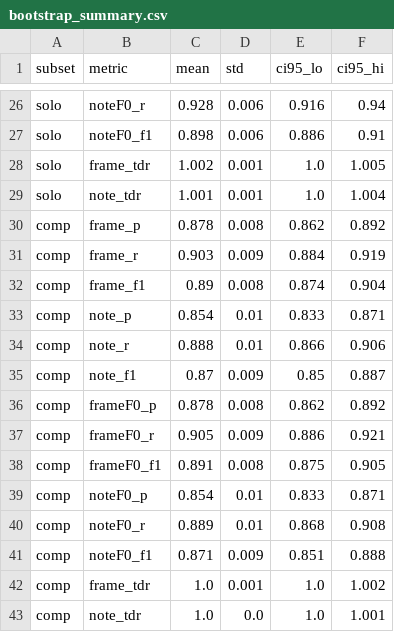
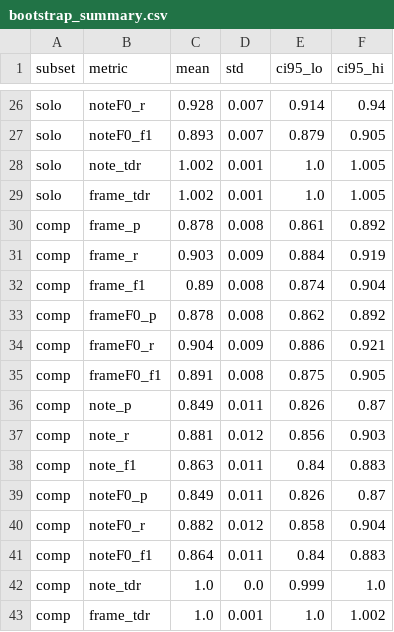
Before and after one commit to gbastas/deep-guitar-separation, a CSV file: Tab-estimator/result/tab/202407051618_senv_mix_7target_epoch192/bootstrap_summary.csv, drawn as a sheet; only a part is shown, gaps mark what is left out; removed rows and columns are numbered as before the commit, all else as after; the diff covers the shown part only; the diff names each change by its address in the sheet, - before the commit and + after, or states it on an @@ line.

```diff
--- a/Tab-estimator/result/tab/202407051618_senv_mix_7target_epoch192/bootstrap_summary.csv
+++ b/Tab-estimator/result/tab/202407051618_senv_mix_7target_epoch192/bootstrap_summary.csv
-D26:D27 (std): 0.006
+D26:D27 (std): 0.007
-E26 (ci95_lo): 0.916
+E26 (ci95_lo): 0.914
-C27 (mean): 0.898
+C27 (mean): 0.893
-E27 (ci95_lo): 0.886
+E27 (ci95_lo): 0.879
-F27 (ci95_hi): 0.91
+F27 (ci95_hi): 0.905
+row 28: solo | note_tdr | 1.002 | 0.001 | 1.0 | 1.005
-row 29: solo | note_tdr | 1.001 | 0.001 | 1.0 | 1.004
-E30 (ci95_lo): 0.862
+E30 (ci95_lo): 0.861
-row 33: comp | note_p | 0.854 | 0.01 | 0.833 | 0.871
-row 34: comp | note_r | 0.888 | 0.01 | 0.866 | 0.906
-row 35: comp | note_f1 | 0.87 | 0.009 | 0.85 | 0.887
-C34 (mean): 0.905
+C34 (mean): 0.904
+row 36: comp | note_p | 0.849 | 0.011 | 0.826 | 0.87
+row 37: comp | note_r | 0.881 | 0.012 | 0.856 | 0.903
+row 38: comp | note_f1 | 0.863 | 0.011 | 0.84 | 0.883
-C39 (mean): 0.854
+C39 (mean): 0.849
-D39 (std): 0.01
+D39 (std): 0.011
-E39 (ci95_lo): 0.833
+E39 (ci95_lo): 0.826
-F39 (ci95_hi): 0.871
+F39 (ci95_hi): 0.87
-C40 (mean): 0.889
+C40 (mean): 0.882
-D40 (std): 0.01
+D40 (std): 0.012
-E40 (ci95_lo): 0.868
+E40 (ci95_lo): 0.858
-F40 (ci95_hi): 0.908
+F40 (ci95_hi): 0.904
-C41 (mean): 0.871
+C41 (mean): 0.864
-D41 (std): 0.009
+D41 (std): 0.011
-E41 (ci95_lo): 0.851
+E41 (ci95_lo): 0.84
-F41 (ci95_hi): 0.888
+F41 (ci95_hi): 0.883
+row 42: comp | note_tdr | 1.0 | 0.0 | 0.999 | 1.0
-row 43: comp | note_tdr | 1.0 | 0.0 | 1.0 | 1.001
```
Also changed, not shown: 7 added rows, 7 removed rows and 17 edited cells elsewhere in this file, Tab-estimator/result/tab/202407032134_senv_mic_7pred_epoch192/bootstrap_summary.csv, Tab-estimator/result/tab/202407041716_senv_mic_standard_epoch192/bootstrap_summary.csv, 16 other files.
